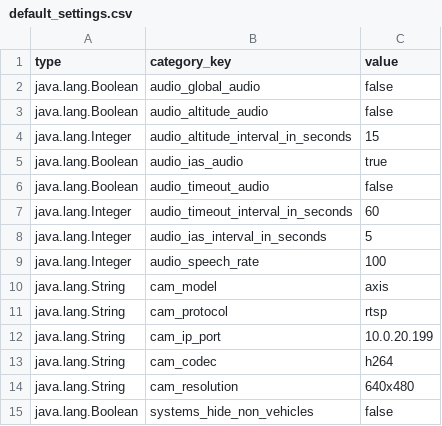
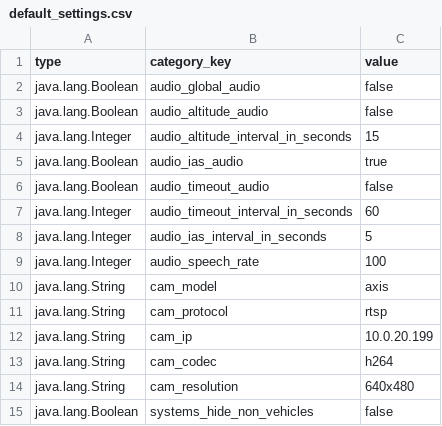
Before and after one commit to LSTS/asa, a CSV file: assets/default_settings.csv, drawn as a sheet.

Commit message:
Refractoring: corrected missed spelled setting for Camera IP

```diff
--- a/assets/default_settings.csv
+++ b/assets/default_settings.csv
@@ -11,3 +11,3 @@ java.lang.String,cam_model,axis
 java.lang.String,cam_protocol,rtsp
-java.lang.String,cam_ip_port,10.0.20.199
+java.lang.String,cam_ip,10.0.20.199
 java.lang.String,cam_codec,h264
```
